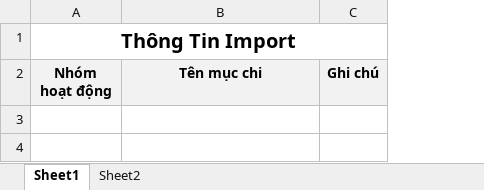
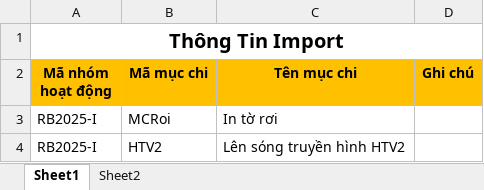
Before and after one commit to nghiahuynht/CreditRequestSystem, an Excel workbook: WebApp/wwwroot/template/TemplateImportExpense.xlsx, sheet Sheet1, drawn as a sheet; values as stored, in another font and other column widths than the file's, no borders; addresses are those after the commit; the diff names each change by its address in the sheet, - before the commit and + after, or states it on an @@ line.

Commit message:
fix import muc chi vs chung tu

```diff
--- a/WebApp/wwwroot/template/TemplateImportExpense.xlsx (sheet Sheet1)
+++ b/WebApp/wwwroot/template/TemplateImportExpense.xlsx (sheet Sheet1)
+column B (Mã mục chi), empty
-A2: Nhóm hoạt động
+A2: Mã nhóm hoạt động
-A2 fill: #F2F2F2
+A2 fill: #FFC000
-C2:D2 fill: #F2F2F2
+C2:D2 fill: #FFC000
+row 3: RB2025-I | MCRoi | In tờ rơi
+row 4: RB2025-I | HTV2 | Lên sóng truyền hình HTV2
```
Also changed, not shown: WebApp/wwwroot/template/TemplateImportActiveGroup.xlsx, WebApp/wwwroot/template/TemplateImportProject.xlsx, 34 other files.
